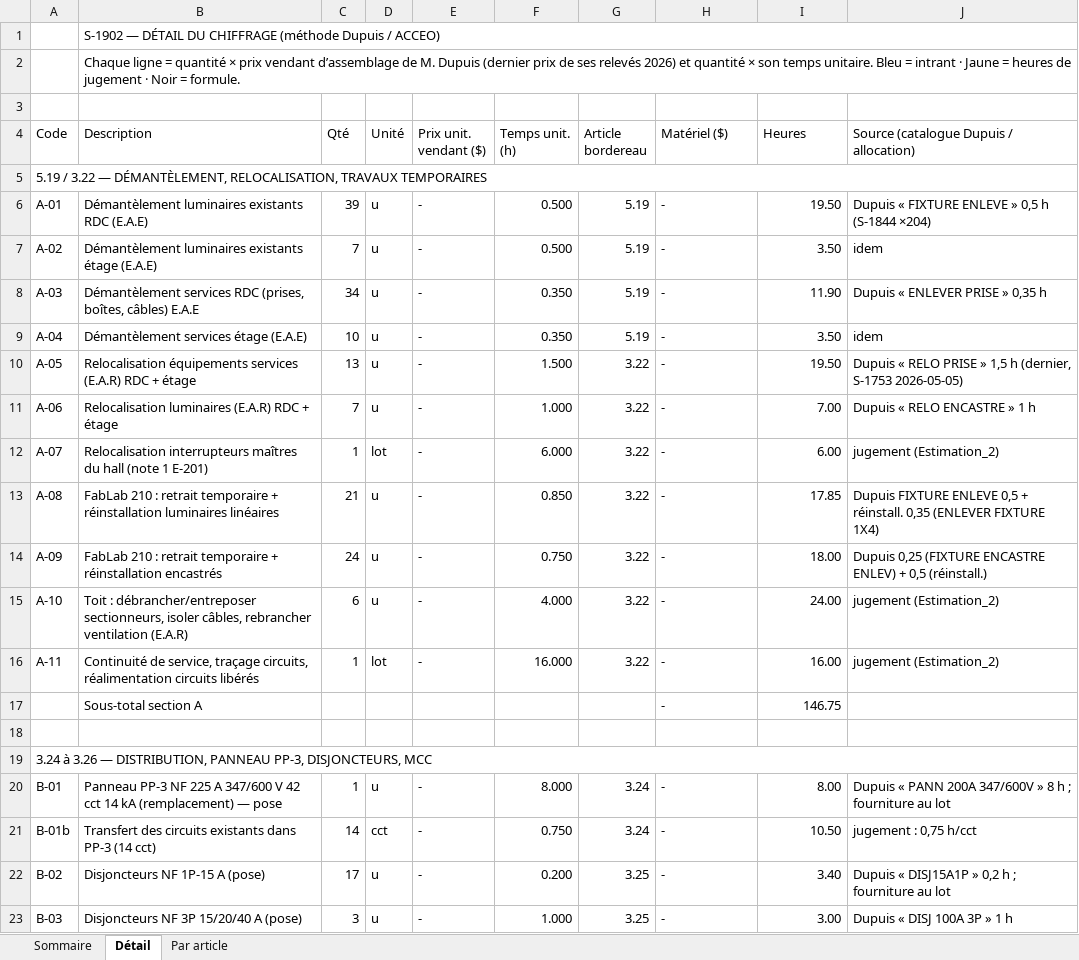
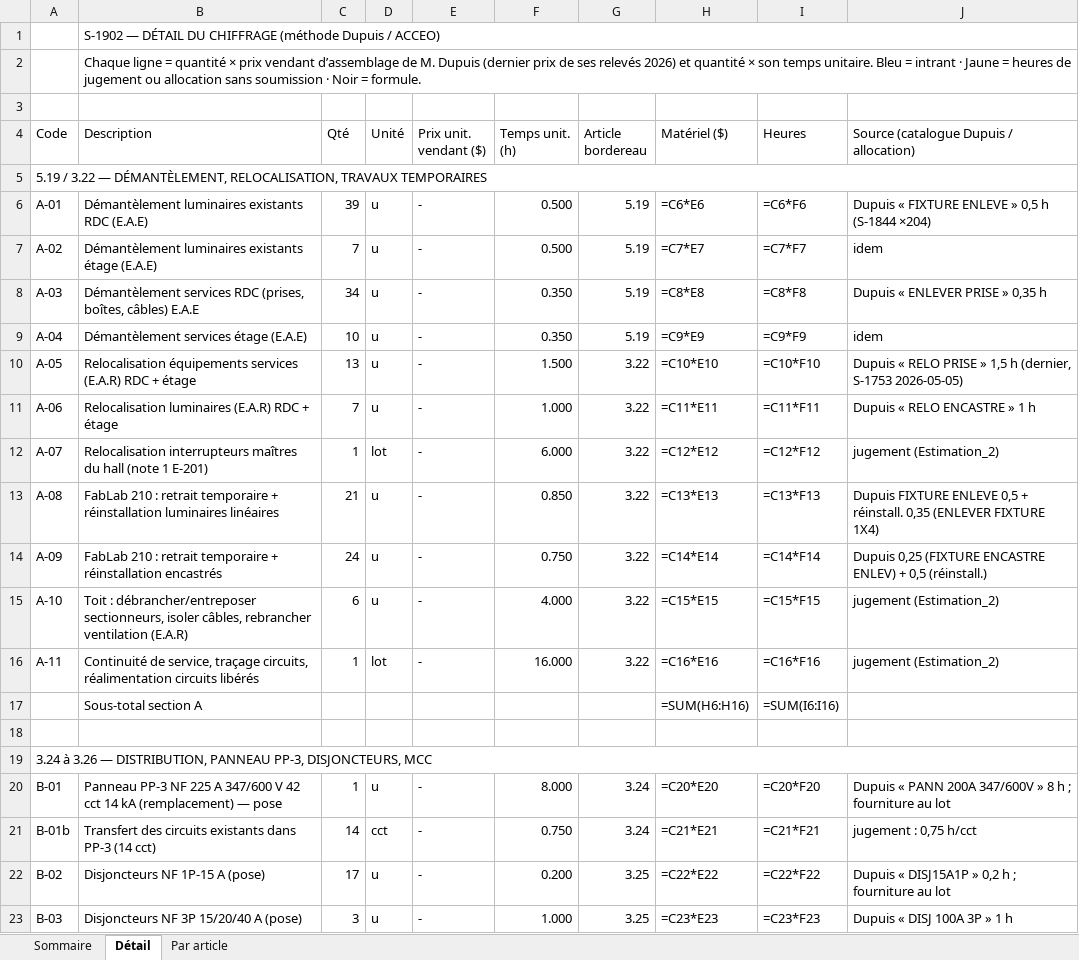
Before and after one commit to fvegiard/dr-estimation-ia, an Excel workbook: dossiers/S-1902/soumission/S-1902_Chiffrage_methode_Dupuis.xlsx, sheet Détail, drawn as a sheet; only a part is shown; values as stored, in another font and other column widths than the file's, no cell formats; formulas without a stored value are shown as written; charts and pictures not drawn; removed rows and columns are numbered as before the commit, all else as after; the diff covers the shown part only; the diff names each change by its address in the sheet, - before the commit and + after, or states it on an @@ line.

```diff
--- a/dossiers/S-1902/soumission/S-1902_Chiffrage_methode_Dupuis.xlsx (sheet Détail)
+++ b/dossiers/S-1902/soumission/S-1902_Chiffrage_methode_Dupuis.xlsx (sheet Détail)
-B2 (Description): …de jugement · Noir…
+B2 (Description): …de jugement ou allocation sans soumission · Noir…
-H6 (Matériel ($)): -
+H6 (Matériel ($)): =C6*E6
-I6 (Heures): 19.50
+I6 (Heures): =C6*F6
-H7 (Matériel ($)): -
+H7 (Matériel ($)): =C7*E7
-I7 (Heures): 3.50
+I7 (Heures): =C7*F7
-H8 (Matériel ($)): -
+H8 (Matériel ($)): =C8*E8
-I8 (Heures): 11.90
+I8 (Heures): =C8*F8
-H9 (Matériel ($)): -
+H9 (Matériel ($)): =C9*E9
-I9 (Heures): 3.50
+I9 (Heures): =C9*F9
-H10 (Matériel ($)): -
+H10 (Matériel ($)): =C10*E10
-I10 (Heures): 19.50
+I10 (Heures): =C10*F10
-H11 (Matériel ($)): -
+H11 (Matériel ($)): =C11*E11
-I11 (Heures): 7.00
+I11 (Heures): =C11*F11
-H12 (Matériel ($)): -
+H12 (Matériel ($)): =C12*E12
-I12 (Heures): 6.00
+I12 (Heures): =C12*F12
-H13 (Matériel ($)): -
+H13 (Matériel ($)): =C13*E13
-I13 (Heures): 17.85
+I13 (Heures): =C13*F13
-H14 (Matériel ($)): -
+H14 (Matériel ($)): =C14*E14
-I14 (Heures): 18.00
+I14 (Heures): =C14*F14
-H15 (Matériel ($)): -
+H15 (Matériel ($)): =C15*E15
-I15 (Heures): 24.00
+I15 (Heures): =C15*F15
-H16 (Matériel ($)): -
+H16 (Matériel ($)): =C16*E16
-I16 (Heures): 16.00
+I16 (Heures): =C16*F16
-row 17:  | Sous-total section A |  |  |  |  |  | - | 146.75
+row 17:  | Sous-total section A |  |  |  |  |  | =SUM(H6:H16) | =SUM(I6:I16)
-H20 (Matériel ($)): -
+H20 (Matériel ($)): =C20*E20
-I20 (Heures): 8.00
+I20 (Heures): =C20*F20
-H21 (Matériel ($)): -
+H21 (Matériel ($)): =C21*E21
-I21 (Heures): 10.50
+I21 (Heures): =C21*F21
-H22 (Matériel ($)): -
+H22 (Matériel ($)): =C22*E22
-I22 (Heures): 3.40
+I22 (Heures): =C22*F22
-H23 (Matériel ($)): -
+H23 (Matériel ($)): =C23*E23
-I23 (Heures): 3.00
+I23 (Heures): =C23*F23
```
Also changed, not shown: 9 added rows, 7 removed rows and 130 edited cells elsewhere in this sheet, sheet Sommaire, sheet Par article, cell formats, charts or pictures, 4 other files.
